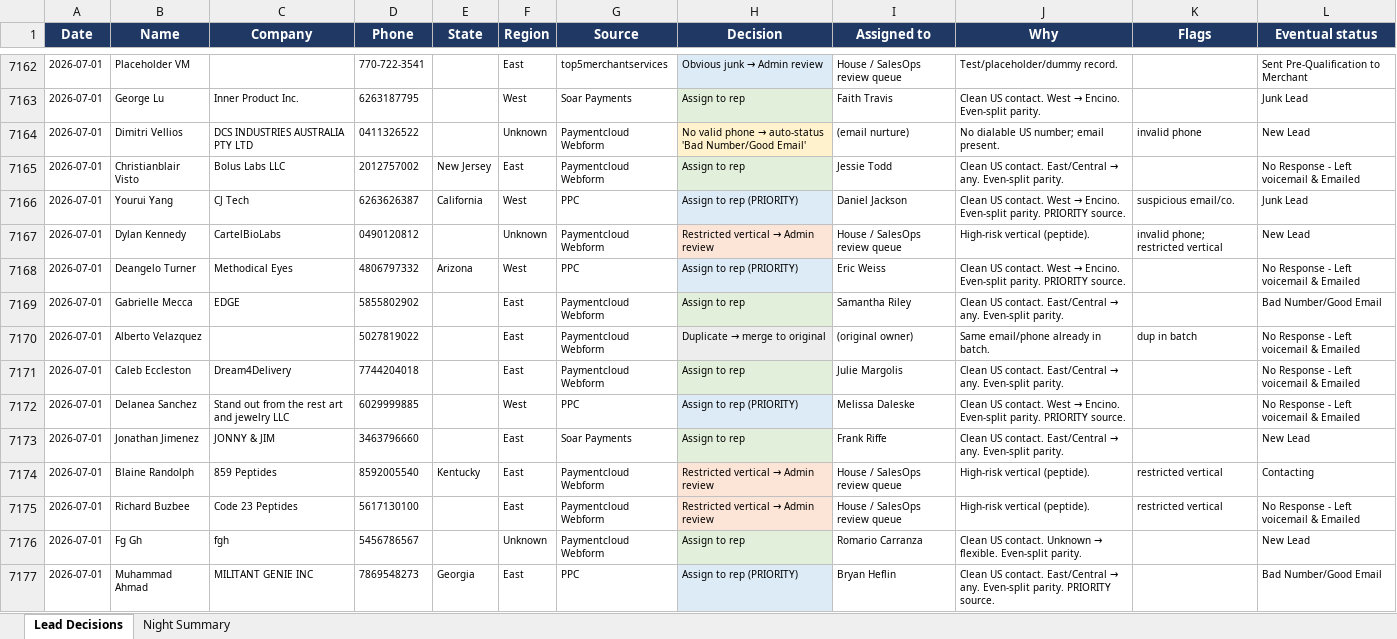
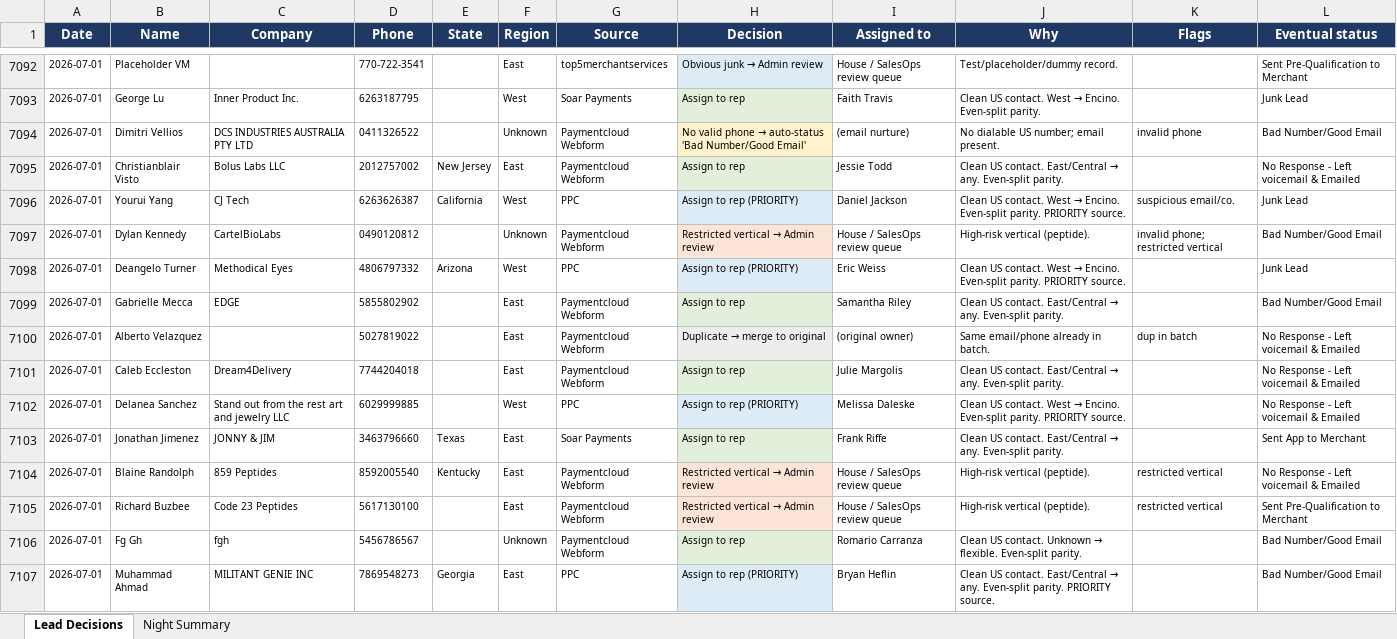
Before and after one commit to kurvnick/kurvpay-pcrep, an Excel workbook: logs/backfill_90d.xlsx, sheet Lead Decisions, drawn as a sheet; only a part is shown, gaps mark what is left out; values as stored, in another font and other column widths than the file's, no borders; addresses are those after the commit; the diff covers the shown part only; the diff names each change by its address in the sheet, - before the commit and + after, or states it on an @@ line.

Commit message:
Decision log 2026-07-02

```diff
--- a/logs/backfill_90d.xlsx (sheet Lead Decisions)
+++ b/logs/backfill_90d.xlsx (sheet Lead Decisions)
-L7094 (Eventual status): New Lead
+L7094 (Eventual status): Bad Number/Good Email
-L7097 (Eventual status): New Lead
+L7097 (Eventual status): Bad Number/Good Email
-L7098 (Eventual status): No Response - Left voicemail & Emailed
+L7098 (Eventual status): Junk Lead
-E7103 (State): (empty)
+E7103 (State): Texas
-L7103 (Eventual status): New Lead
+L7103 (Eventual status): Sent App to Merchant
-L7104 (Eventual status): Contacting
+L7104 (Eventual status): No Response - Left voicemail & Emailed
-L7105 (Eventual status): No Response - Left voicemail & Emailed
+L7105 (Eventual status): Sent Pre-Qualification to Merchant
-L7106 (Eventual status): New Lead
+L7106 (Eventual status): Bad Number/Good Email
```
Also changed, not shown: 86 added rows, 74 removed rows and 234 edited cells elsewhere in this sheet, sheet Night Summary.
